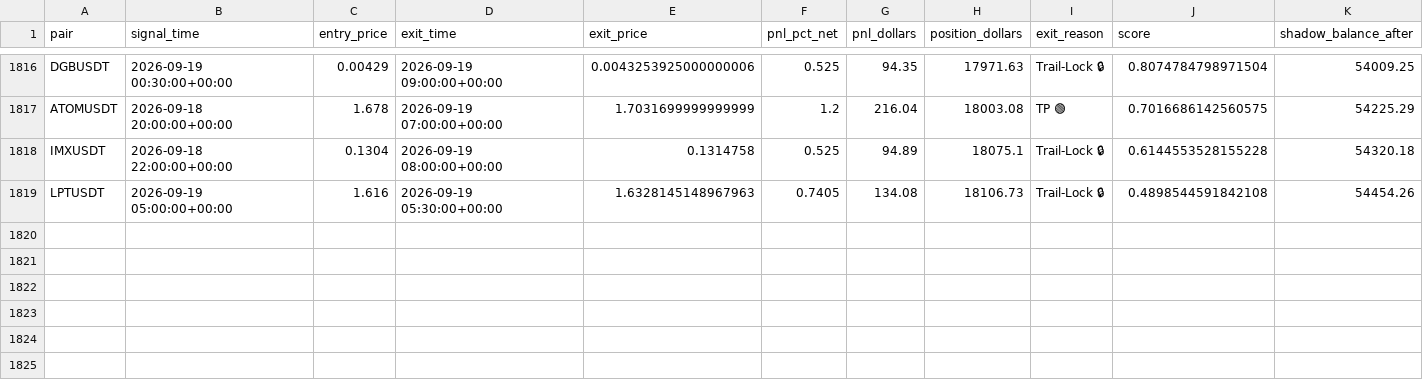
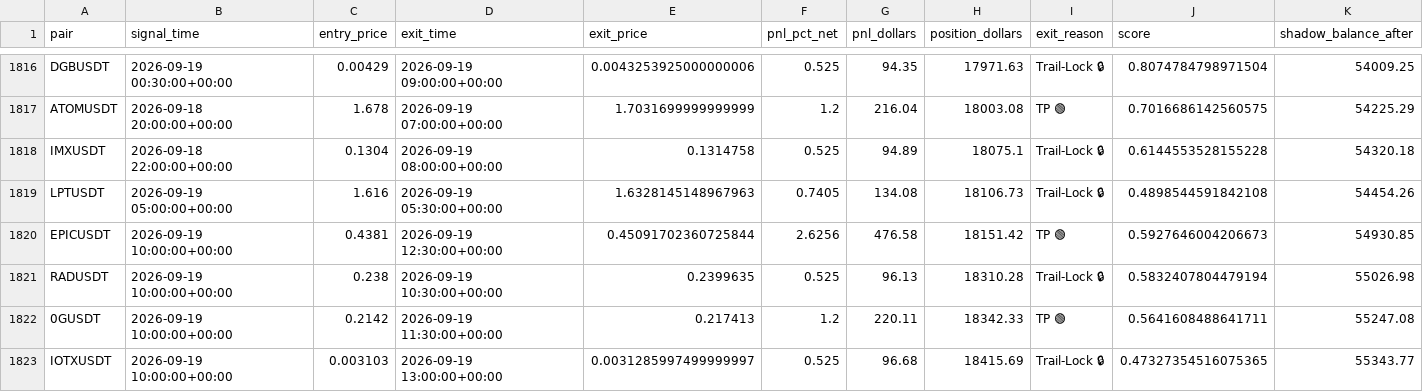
Before and after one commit to tlal1000666-ux/wurfect, a CSV file: shadow_trades_log.csv, drawn as a sheet; only a part is shown, gaps mark what is left out; the diff names each change by its address in the sheet, - before the commit and + after, or states it on an @@ line.

```diff
--- a/shadow_trades_log.csv
+++ b/shadow_trades_log.csv
+row 1820: EPICUSDT | 2026-09-19 10:00:00+00:00 | 0.4381 | 2026-09-19 12:30:00+00:00 | 0.45091702360725844 | 2.6256 | 476.58 | 18151.42 | TP 🟢 | 0.5927646004206673 | 54930.85
+row 1821: RADUSDT | 2026-09-19 10:00:00+00:00 | 0.238 | 2026-09-19 10:30:00+00:00 | 0.2399635 | 0.525 | 96.13 | 18310.28 | Trail-Lock 🔒 | 0.5832407804479194 | 55026.98
+row 1822: 0GUSDT | 2026-09-19 10:00:00+00:00 | 0.2142 | 2026-09-19 11:30:00+00:00 | 0.217413 | 1.2 | 220.11 | 18342.33 | TP 🟢 | 0.5641608488641711 | 55247.08
+row 1823: IOTXUSDT | 2026-09-19 10:00:00+00:00 | 0.003103 | 2026-09-19 13:00:00+00:00 | 0.0031285997499999997 | 0.525 | 96.68 | 18415.69 | Trail-Lock 🔒 | 0.47327354516075365 | 55343.77
```
Also changed, not shown: trades_log.csv, 1 other file.
